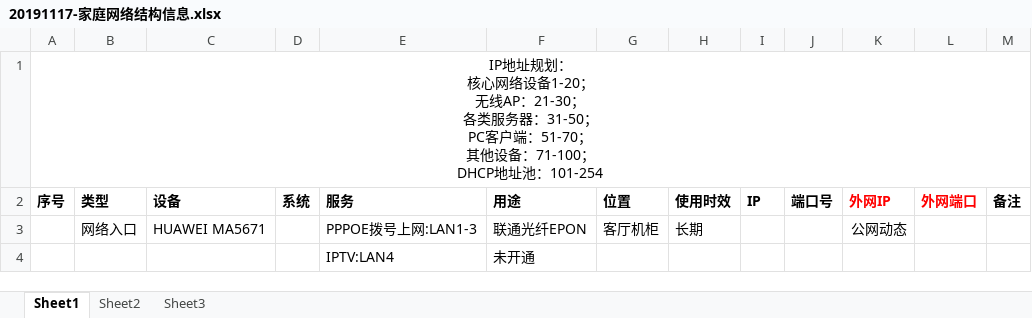
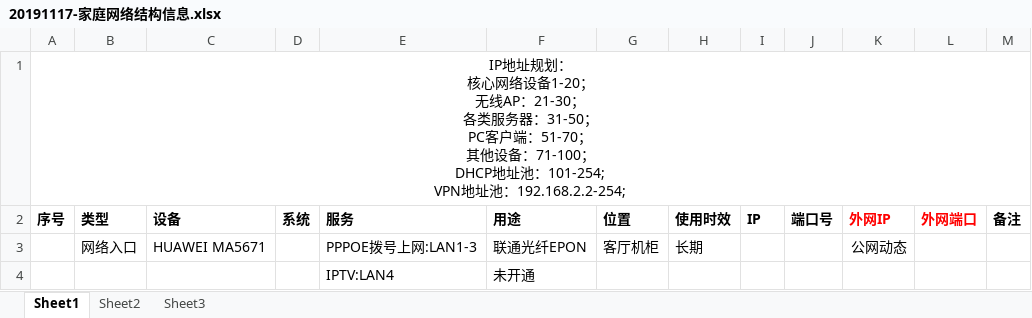
Before and after one commit to pillanangel/Happy2Death, an Excel workbook: 20191117-家庭网络结构信息.xlsx, sheet Sheet1, drawn as a sheet; only a part is shown; values as stored, in another font and other column widths than the file's, no borders; ↵ is a line break in a cell; the diff names each change by its address in the sheet, - before the commit and + after, or states it on an @@ line.

Commit message:
Update 20191117-家庭网络结构信息.xlsx

```diff
--- a/20191117-家庭网络结构信息.xlsx (sheet Sheet1)
+++ b/20191117-家庭网络结构信息.xlsx (sheet Sheet1)
-A1 (序号): …地址池：101-254
+A1 (序号): …地址池：101-254; ↵ VPN地址池：192.168.2.2-254;
```
